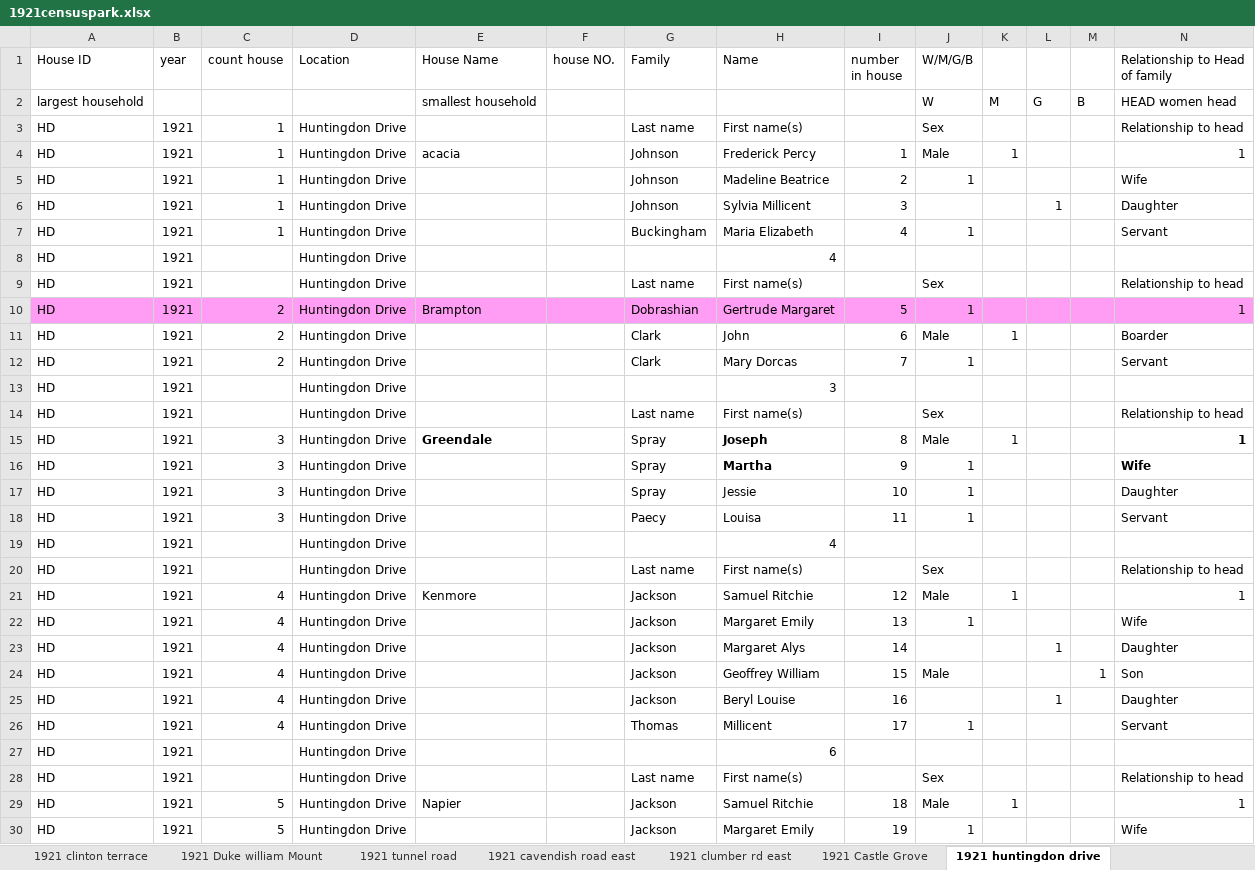
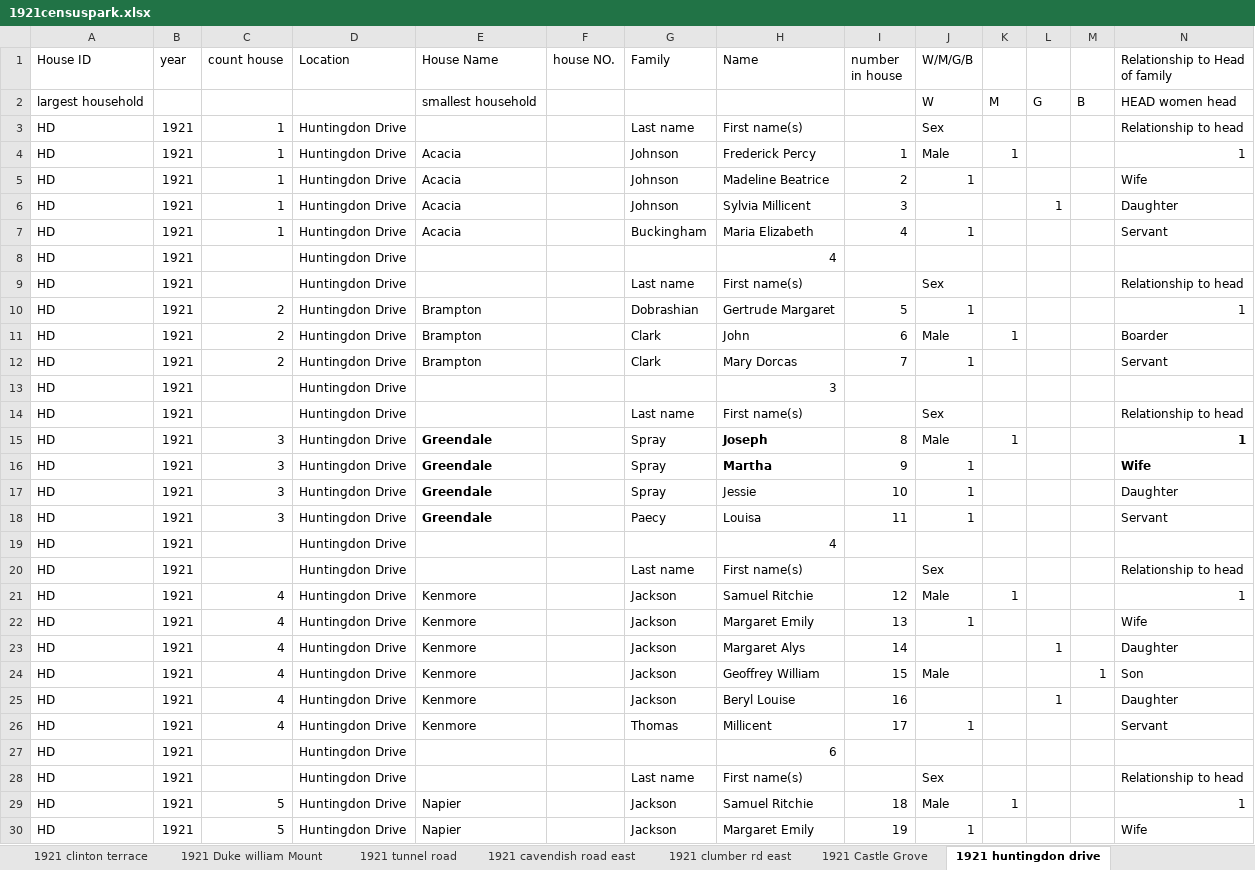
Before and after one commit to Tonemaggedon/park-houses, an Excel workbook: 1921censuspark.xlsx, sheet 1921 huntingdon drive, drawn as a sheet; only a part is shown; values as stored, in another font and other column widths than the file's, no borders; the diff covers the shown part only; the diff names each change by its address in the sheet, - before the commit and + after, or states it on an @@ line.

```diff
--- a/1921censuspark.xlsx (sheet 1921 huntingdon drive)
+++ b/1921censuspark.xlsx (sheet 1921 huntingdon drive)
-E4 (House Name): acacia
+E4 (House Name): Acacia
-E5:E7 (House Name): (empty)
+E5:E7 (House Name): Acacia
-A10:N10 fill: #FF9CF3
+A10:N10 fill: none
-E11:E12 (House Name): (empty)
+E11:E12 (House Name): Brampton
-E16:E18 (House Name): (empty)
+E16:E18 (House Name): Greendale
-E22:E26 (House Name): (empty)
+E22:E26 (House Name): Kenmore
-E30 (House Name): (empty)
+E30 (House Name): Napier
```
Also changed, not shown: 16 added rows, 45 removed rows, 89 edited cells and cell formats elsewhere in this sheet, sheet 1921ccntemplate, sheet 1921 lentonrd, sheet 1921hope, sheet 1921 park terrace, sheet 1921 Hamilton Drive, sheet 1921 Pelham crescent, 35 more sheets, other sheet tabs, formulas that keep their value, 1911censusmasterlinzij.xlsx, 3 other files.
